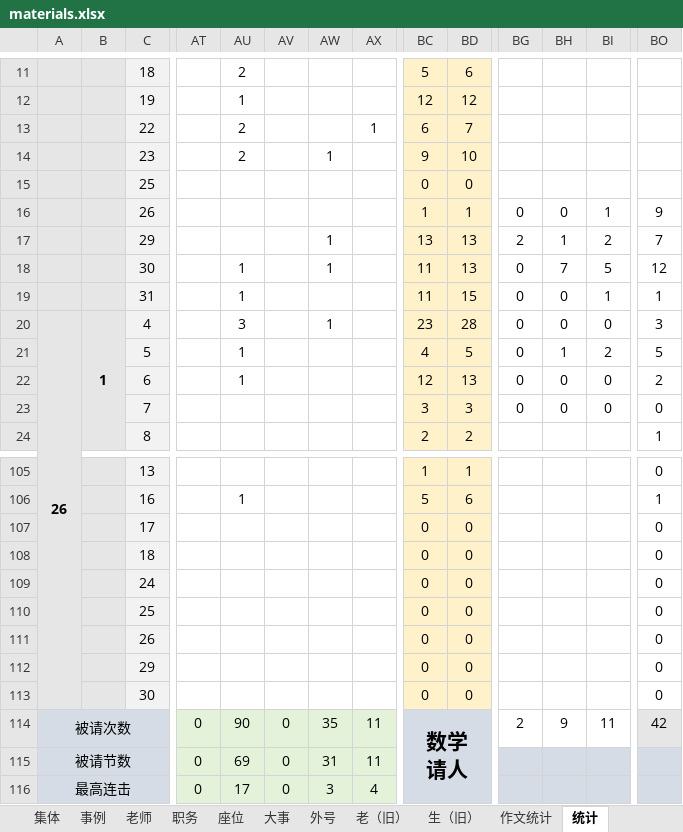
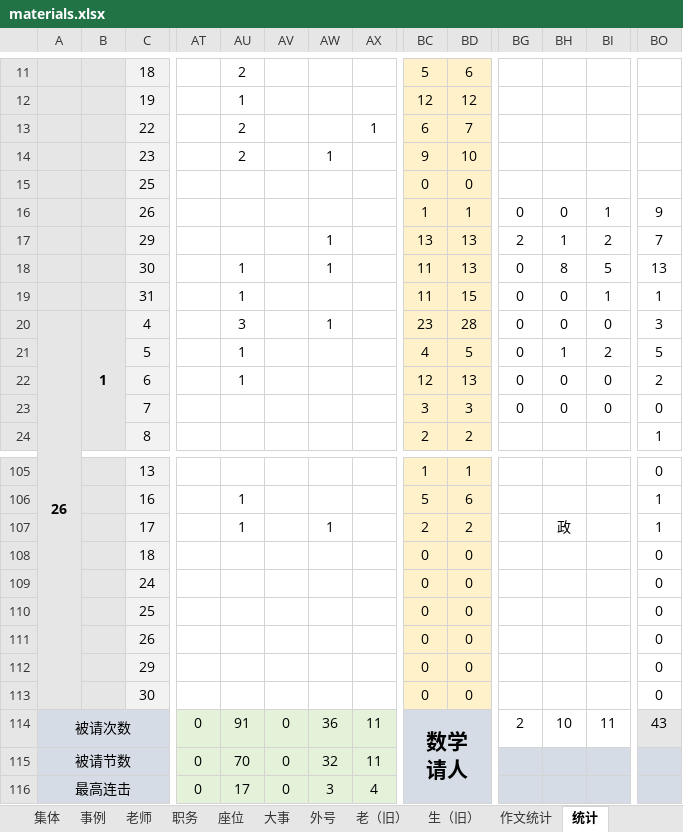
Before and after one commit to dsywy1698/dsywy1698.github.io, an Excel workbook: c/materials.xlsx, sheet 统计, drawn as a sheet; only a part is shown, gaps mark what is left out; values as stored, in another font and other column widths than the file's, no borders; conditional formats not drawn; removed rows and columns are numbered as before the commit, all else as after; rows hold the shown columns only; the diff names each change by its address in the sheet, - before the commit and + after, or states it on an @@ line.

```diff
--- a/c/materials.xlsx (sheet 统计)
+++ b/c/materials.xlsx (sheet 统计)
-BH18: 7
+BH18: 8
-BO18: 12
+BO18: 13
-row 107:  |  | 17 |  |  |  |  |  | 0 | 0 |  |  |  | 0
+row 107:  |  | 17 |  | 1 |  | 1 |  | 2 | 2 |  | 政 |  | 1
-AU114: 90
+AU114: 91
-AW114: 35
+AW114: 36
-BH114: 9
+BH114: 10
-BO114: 42
+BO114: 43
-AU115: 69
+AU115: 70
-AW115: 31
+AW115: 32
```
Also changed, not shown: 4 other files.
